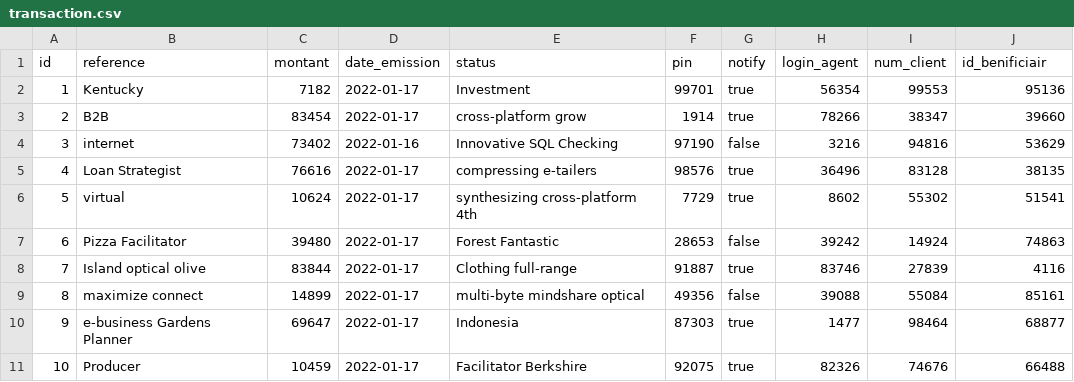
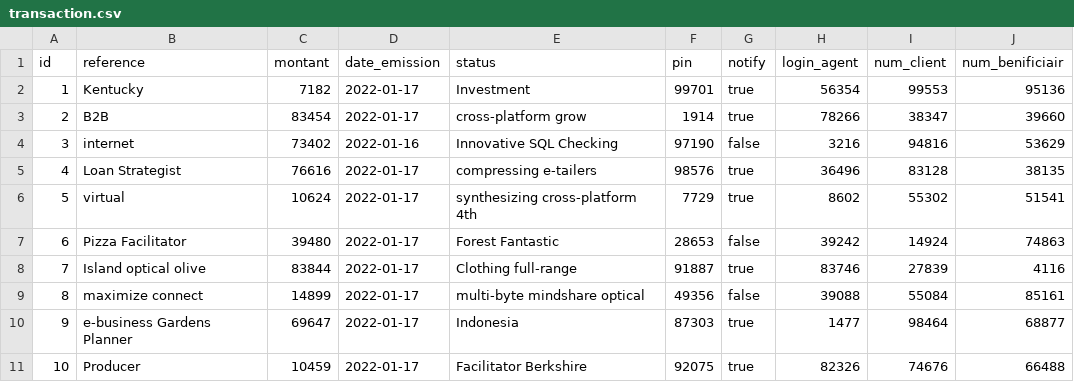
Before and after one commit to Oussama-Goumghar/e-banking-transaction, a CSV file: src/main/resources/config/liquibase/fake-data/transaction.csv, drawn as a sheet.

Commit message:
add num_benificiair to database and modify the xml file in liquibase directory

```diff
--- a/src/main/resources/config/liquibase/fake-data/transaction.csv
+++ b/src/main/resources/config/liquibase/fake-data/transaction.csv
@@ -1,2 +1,2 @@
-id;reference;montant;date_emission;status;pin;notify;login_agent;num_client;id_benificiair
+id;reference;montant;date_emission;status;pin;notify;login_agent;num_client;num_benificiair
 1;Kentucky;7182;2022-01-17;Investment;99701;true;56354;99553;95136
```
Also changed, not shown: 12 other files.
